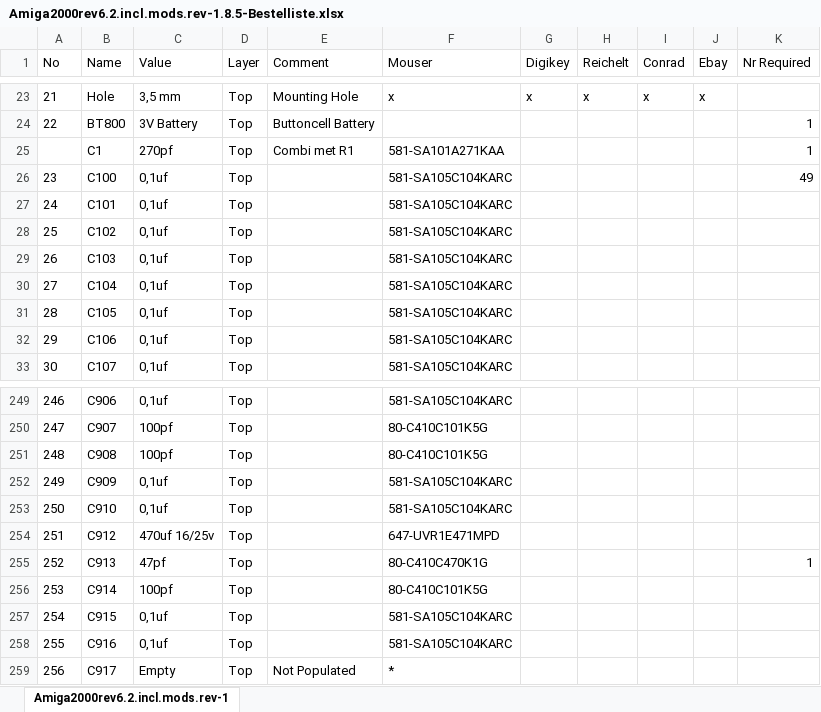
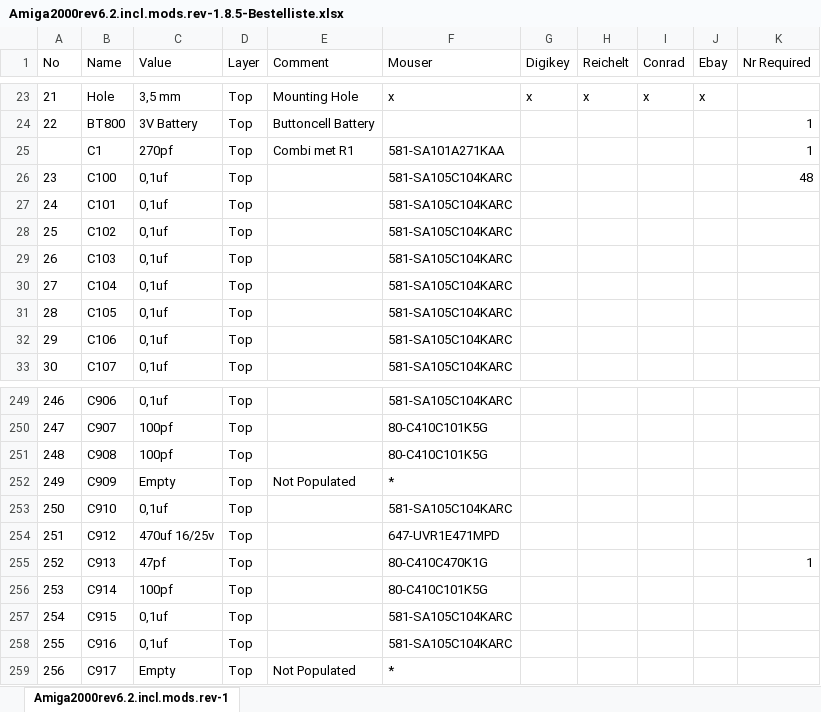
Before and after one commit to Floppie209/Amiga2000-remake, an Excel workbook: Amiga2000rev6.2.incl.mods.rev-1.8.5-Bestelliste.xlsx, sheet Amiga2000rev6.2.incl.mods.rev-1, drawn as a sheet; only a part is shown, gaps mark what is left out; values as stored, in another font and other column widths than the file's, no borders; the diff names each change by its address in the sheet, - before the commit and + after, or states it on an @@ line.

```diff
--- a/Amiga2000rev6.2.incl.mods.rev-1.8.5-Bestelliste.xlsx (sheet Amiga2000rev6.2.incl.mods.rev-1)
+++ b/Amiga2000rev6.2.incl.mods.rev-1.8.5-Bestelliste.xlsx (sheet Amiga2000rev6.2.incl.mods.rev-1)
-K26 (Nr Required): 49
+K26 (Nr Required): 48
-C252 (Value): 0,1uf
+C252 (Value): Empty
-E252 (Comment): (empty)
+E252 (Comment): Not Populated
-F252 (Mouser): 581-SA105C104KARC
+F252 (Mouser): *
```
Also changed, not shown: 1 other file.
